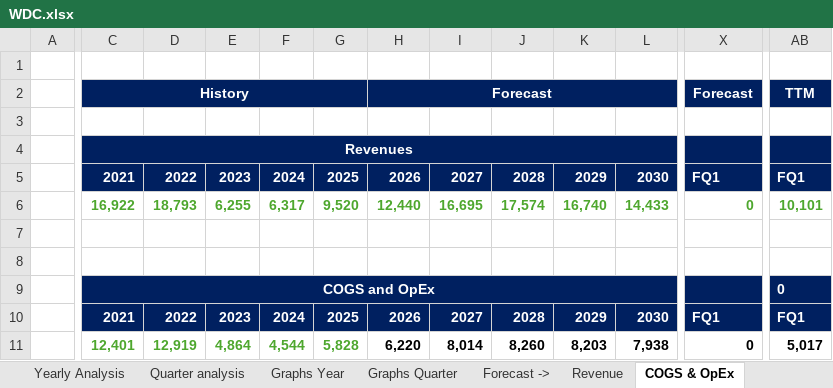
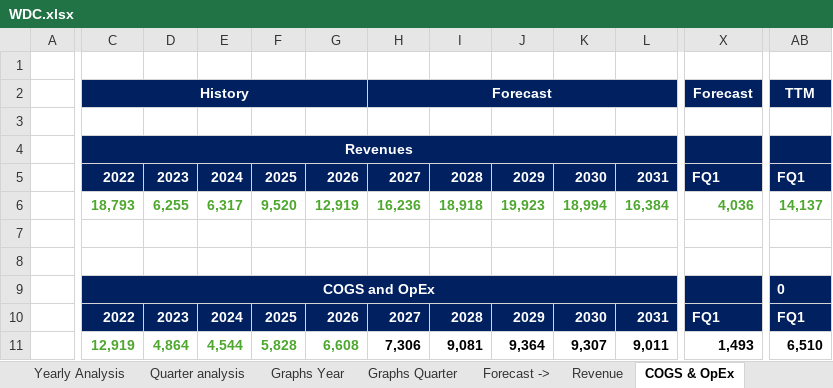
Before and after one commit to ady28/Finance-StockLists, an Excel workbook: WDC.xlsx, sheet COGS & OpEx, drawn as a sheet; only a part is shown, gaps mark what is left out; values as stored, in another font and other column widths than the file's, no borders; removed rows and columns are numbered as before the commit, all else as after; the diff covers the shown part only; the diff names each change by its address in the sheet, - before the commit and + after, or states it on an @@ line.

```diff
--- a/WDC.xlsx (sheet COGS & OpEx)
+++ b/WDC.xlsx (sheet COGS & OpEx)
-column C, rows 2-11: History |  | Revenues | 2021 | 16,922 |  |  | COGS and OpEx | 2021 | 12,401
+column G, rows 5-11: 2026 | 12,919 |  |  |  | 2026 | 6,608
-C2: (empty)
+C2: History
+C2:G2 merged
-C4: (empty)
+C4: Revenues
+C4:L4 merged
-H5: 2026
+H5: 2027
-I5: 2027
+I5: 2028
-J5: 2028
+J5: 2029
-K5: 2029
+K5: 2030
-L5: 2030
+L5: 2031
-H6: 12,440
+H6: 16,236
-I6: 16,695
+I6: 18,918
-J6: 17,574
+J6: 19,923
-K6: 16,740
+K6: 18,994
-L6: 14,433
+L6: 16,384
-X6: 0
+X6: 4,036
-AB6: 10,101
+AB6: 14,137
-C9: (empty)
+C9: COGS and OpEx
+C9:L9 merged
-H10: 2026
+H10: 2027
-I10: 2027
+I10: 2028
-J10: 2028
+J10: 2029
-K10: 2029
+K10: 2030
-L10: 2030
+L10: 2031
-H11: 6,220
+H11: 7,306
-I11: 8,014
+I11: 9,081
-J11: 8,260
+J11: 9,364
-K11: 8,203
+K11: 9,307
-L11: 7,938
+L11: 9,011
-X11: 0
+X11: 1,493
-AB11: 5,017
+AB11: 6,510
```
Also changed, not shown: 34 edited cells, cell formats and merged cells elsewhere in this sheet, sheet Multiples, sheet WC & Investments, sheet FCF & Other, sheet Reverse DCF, sheet Statement, sheet Revenue, 10 more sheets, formulas that keep their value, charts or pictures, AAPL.xlsx, MU.xlsx, 7 other files.
